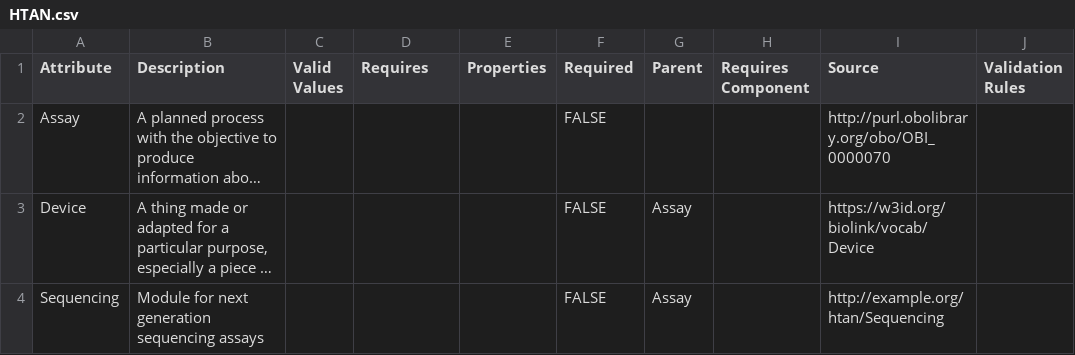
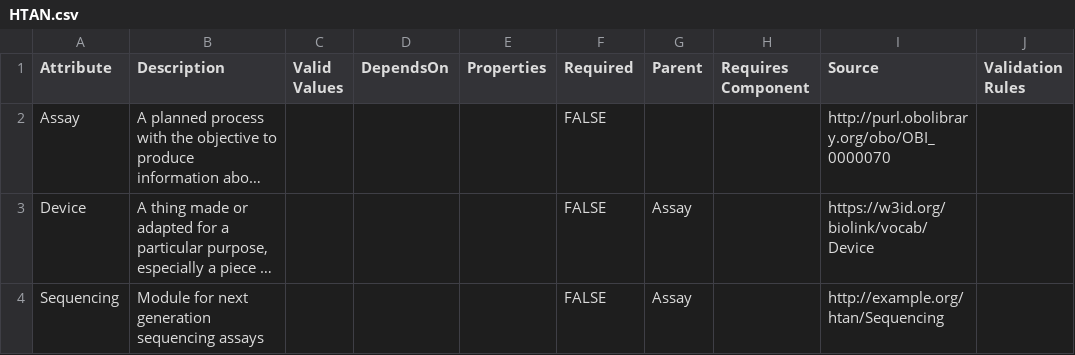
Before and after one commit to Sage-Bionetworks/schematic, a CSV file: data/csv/HTAN.csv, drawn as a sheet; only a part is shown; long unchanged cells end in …; the diff names each change by its address in the sheet, - before the commit and + after, or states it on an @@ line.

Commit message:
Replace 'Requires' column name with 'DependsOn'

```diff
--- a/data/csv/HTAN.csv
+++ b/data/csv/HTAN.csv
-D1: Requires
+D1: DependsOn
```
Also changed, not shown: 1 other file.
